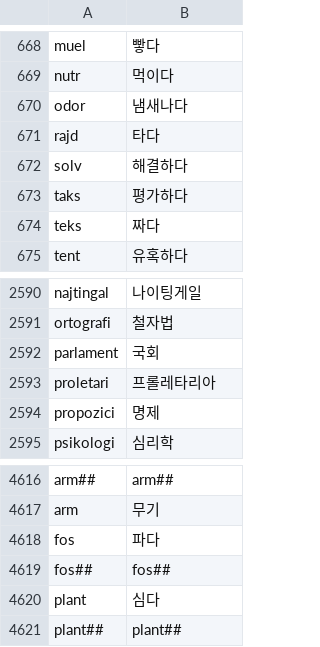
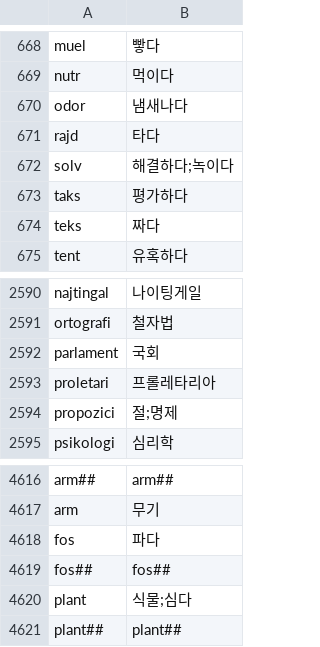
Before and after one commit to montainternoadorihistorion/esperanto-radiko-cjk-annotator-revision-20261017, a CSV file: Esperanto-Kanji-Ruby-KO/app_data/에스페란토 어근-한국어 번역 루비 대응 목록.csv, drawn as a sheet; only a part is shown, gaps mark what is left out.

```diff
--- a/Esperanto-Kanji-Ruby-KO/app_data/에스페란토 어근-한국어 번역 루비 대응 목록.csv
+++ b/Esperanto-Kanji-Ruby-KO/app_data/에스페란토 어근-한국어 번역 루비 대응 목록.csv
@@ -671,3 +671,3 @@ odor,냄새나다
 rajd,타다
-solv,해결하다
+solv,해결하다;녹이다
 taks,평가하다
@@ -2593,3 +2593,3 @@ parlament,국회
 proletari,프롤레타리아
-propozici,명제
+propozici,절;명제
 psikologi,심리학
@@ -4619,3 +4619,3 @@ fos,파다
 fos##,fos##
-plant,심다
+plant,식물;심다
 plant##,plant##
```
Also changed, not shown: Esperanto-Kanji-Ruby-JA/app_data/エスペラント語根-日本語訳ルビ対応リスト.csv, Esperanto-Kanji-Ruby-JA/app_data/世界语词根-中文注释对应列表.csv, 13 other files.
